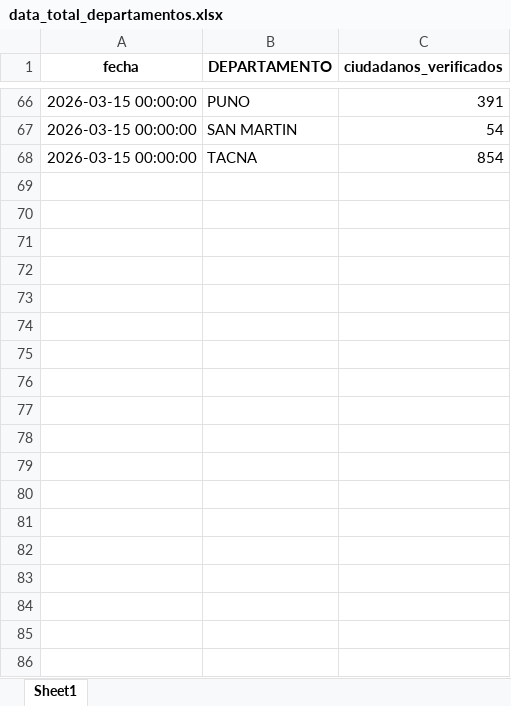
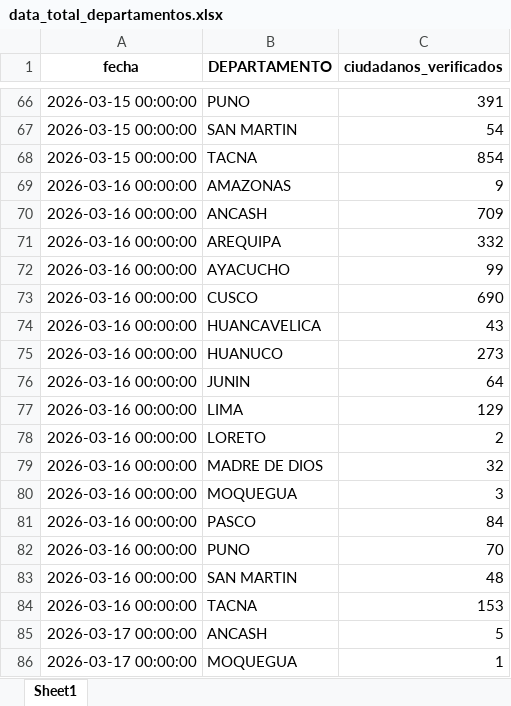
Before and after one commit to riegagabriel/VERIFICACION_DOMICILIARIA_RENIEC_2026, an Excel workbook: data/data_total_departamentos.xlsx, sheet Sheet1, drawn as a sheet; only a part is shown, gaps mark what is left out; values as stored, in another font and other column widths than the file's, no borders; the diff covers the shown part only; the diff names each change by its address in the sheet, - before the commit and + after, or states it on an @@ line.

```diff
--- a/data/data_total_departamentos.xlsx (sheet Sheet1)
+++ b/data/data_total_departamentos.xlsx (sheet Sheet1)
+row 69: 2026-03-16 00:00:00 | AMAZONAS | 9
+row 70: 2026-03-16 00:00:00 | ANCASH | 709
+row 71: 2026-03-16 00:00:00 | AREQUIPA | 332
+row 72: 2026-03-16 00:00:00 | AYACUCHO | 99
+row 73: 2026-03-16 00:00:00 | CUSCO | 690
+row 74: 2026-03-16 00:00:00 | HUANCAVELICA | 43
+row 75: 2026-03-16 00:00:00 | HUANUCO | 273
+row 76: 2026-03-16 00:00:00 | JUNIN | 64
+row 77: 2026-03-16 00:00:00 | LIMA | 129
+row 78: 2026-03-16 00:00:00 | LORETO | 2
+row 79: 2026-03-16 00:00:00 | MADRE DE DIOS | 32
+row 80: 2026-03-16 00:00:00 | MOQUEGUA | 3
+row 81: 2026-03-16 00:00:00 | PASCO | 84
+row 82: 2026-03-16 00:00:00 | PUNO | 70
+row 83: 2026-03-16 00:00:00 | SAN MARTIN | 48
+row 84: 2026-03-16 00:00:00 | TACNA | 153
+row 85: 2026-03-17 00:00:00 | ANCASH | 5
+row 86: 2026-03-17 00:00:00 | MOQUEGUA | 1
```
Also changed, not shown: 16 edited cells elsewhere in this sheet, data/box_situaciones.xlsx, data/data_distritos.xlsx, 4 other files.
